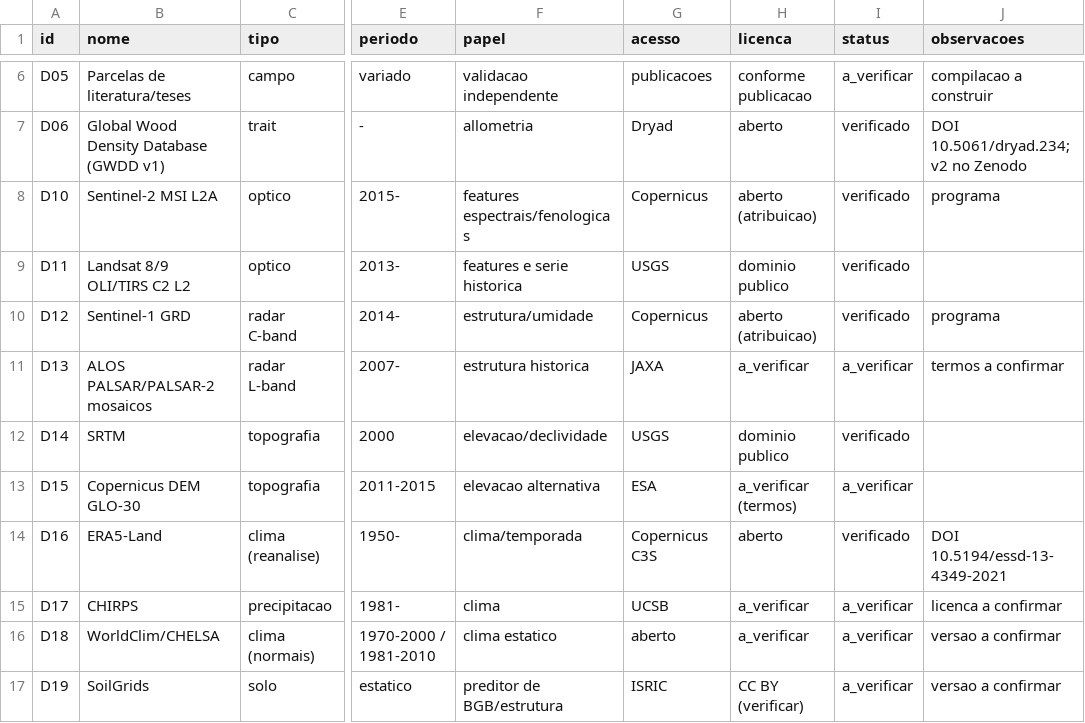
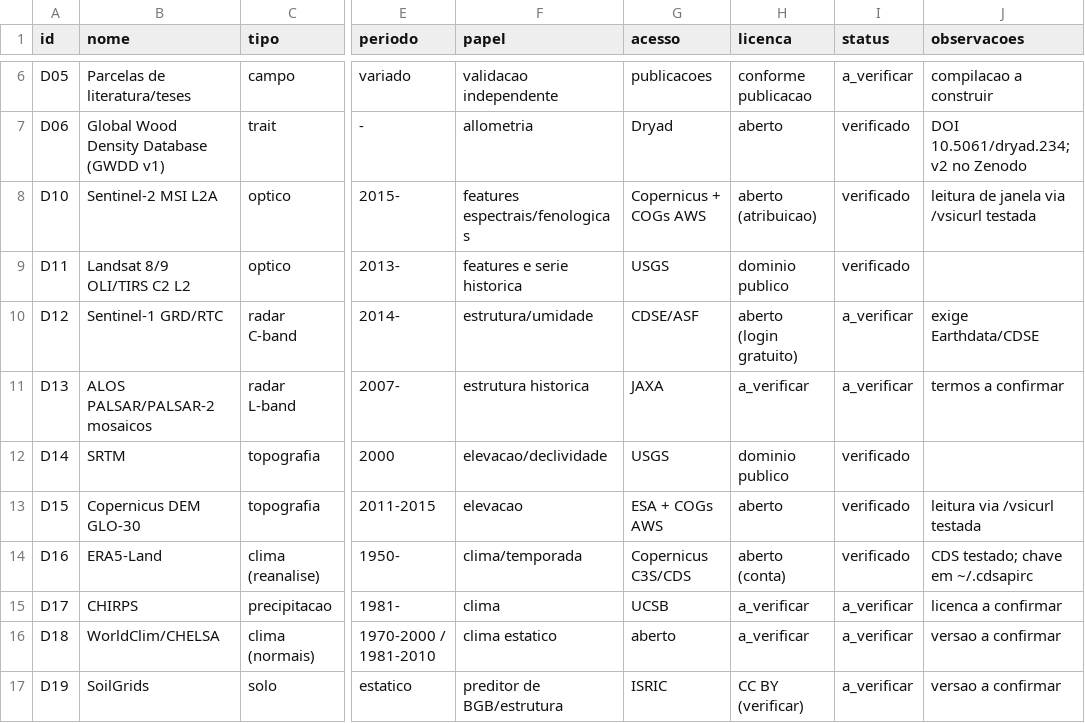
Before and after one commit to felipefalexandre/biomass_model, a CSV file: data/catalogo_dados.csv, drawn as a sheet; only a part is shown, gaps mark what is left out; the diff names each change by its address in the sheet, - before the commit and + after, or states it on an @@ line.

Commit message:
feat: adiciona aquisicao S2/DEM/ERA5 e valida acessos abertos
Ferramentas de janela S2 (STAC earth-search + COGs AWS), DEM GLO-30 (AWS) e ERA5-Land (CDS); pilotos extraidos e verificados. Documenta rotas de acesso e politica de credenciais.

```diff
--- a/data/catalogo_dados.csv
+++ b/data/catalogo_dados.csv
-G8 (acesso): Copernicus
+G8 (acesso): Copernicus + COGs AWS
-J8 (observacoes): programa
+J8 (observacoes): leitura de janela via /vsicurl testada
-B10 (nome): Sentinel-1 GRD
+B10 (nome): Sentinel-1 GRD/RTC
-G10 (acesso): Copernicus
+G10 (acesso): CDSE/ASF
-H10 (licenca): aberto (atribuicao)
+H10 (licenca): aberto (login gratuito)
-I10 (status): verificado
+I10 (status): a_verificar
-J10 (observacoes): programa
+J10 (observacoes): exige Earthdata/CDSE
-F13 (papel): elevacao alternativa
+F13 (papel): elevacao
-G13 (acesso): ESA
+G13 (acesso): ESA + COGs AWS
-H13 (licenca): a_verificar (termos)
+H13 (licenca): aberto
-I13 (status): a_verificar
+I13 (status): verificado
-J13 (observacoes): (empty)
+J13 (observacoes): leitura via /vsicurl testada
-G14 (acesso): Copernicus C3S
+G14 (acesso): Copernicus C3S/CDS
-H14 (licenca): aberto
+H14 (licenca): aberto (conta)
-J14 (observacoes): DOI 10.5194/essd-13-4349-2021
+J14 (observacoes): CDS testado; chave em ~/.cdsapirc
```
Also changed, not shown: 10 other files.
